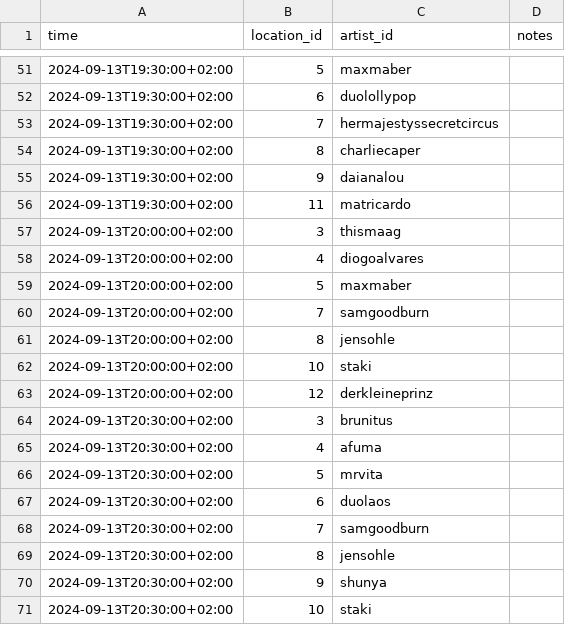
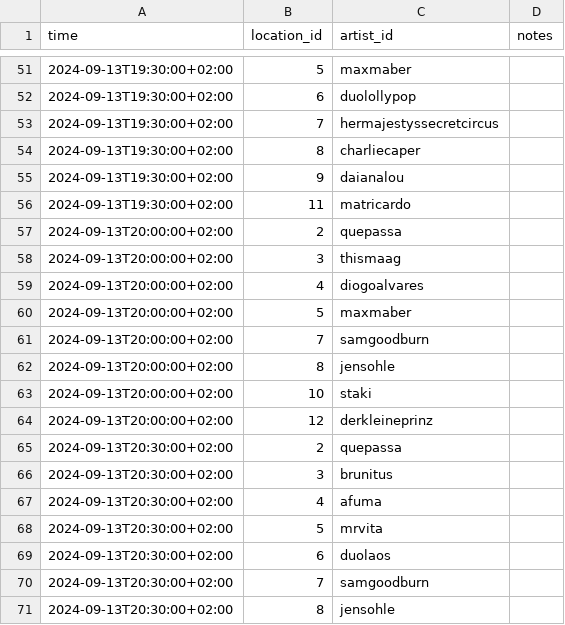
Before and after one commit to spektakel-la/spektakel-la.github.io, a CSV file: _data/schedule.csv, drawn as a sheet; only a part is shown, gaps mark what is left out; the shorter side is filled out with more unchanged rows; the diff names each change by its address in the sheet, - before the commit and + after, or states it on an @@ line.

Commit message:
Update schedule.csv

```diff
--- a/_data/schedule.csv
+++ b/_data/schedule.csv
+row 57: 2024-09-13T20:00:00+02:00 | 2 | quepassa
+row 65: 2024-09-13T20:30:00+02:00 | 2 | quepassa
```
